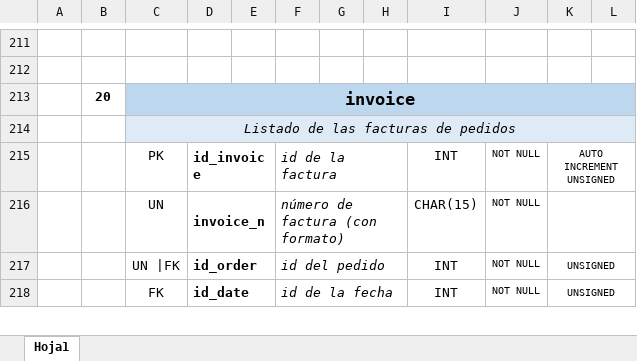
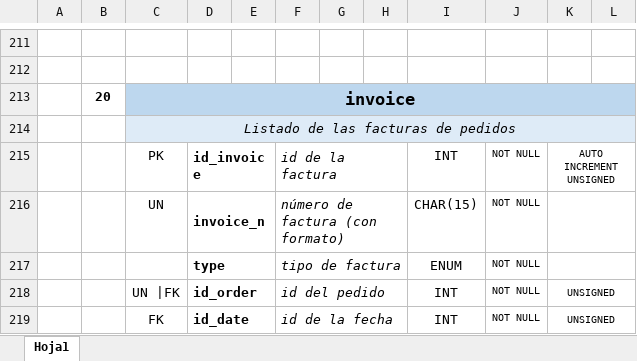
Before and after one commit to SerePrec/ecommerce-sql-database, an Excel workbook: mammoth-tables-description.xlsx, sheet Hoja1, drawn as a sheet; only a part is shown, gaps mark what is left out; values as stored, in another font and other column widths than the file's, no borders; the diff names each change by its address in the sheet, - before the commit and + after, or states it on an @@ line.

```diff
--- a/mammoth-tables-description.xlsx (sheet Hoja1)
+++ b/mammoth-tables-description.xlsx (sheet Hoja1)
+row 217:  |  |  | type |  | tipo de factura |  |  | ENUM | NOT NULL
```
Also changed, not shown: data/mammoth-data.xlsx, 36 other files.
